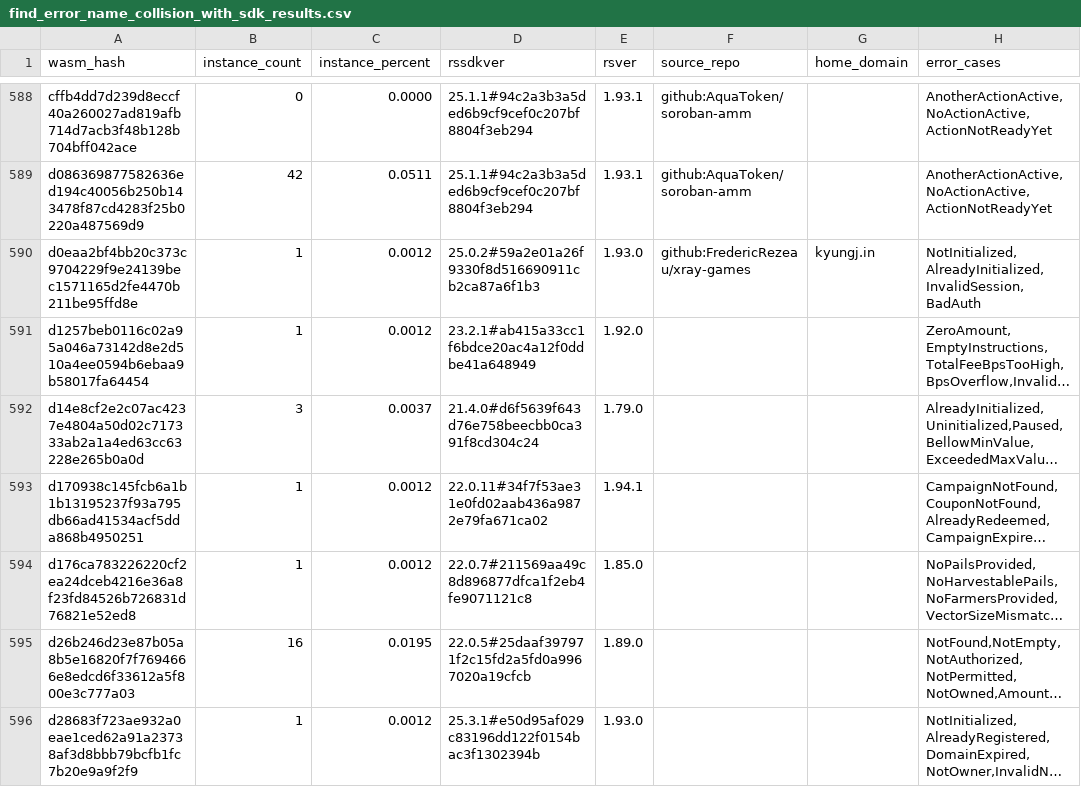
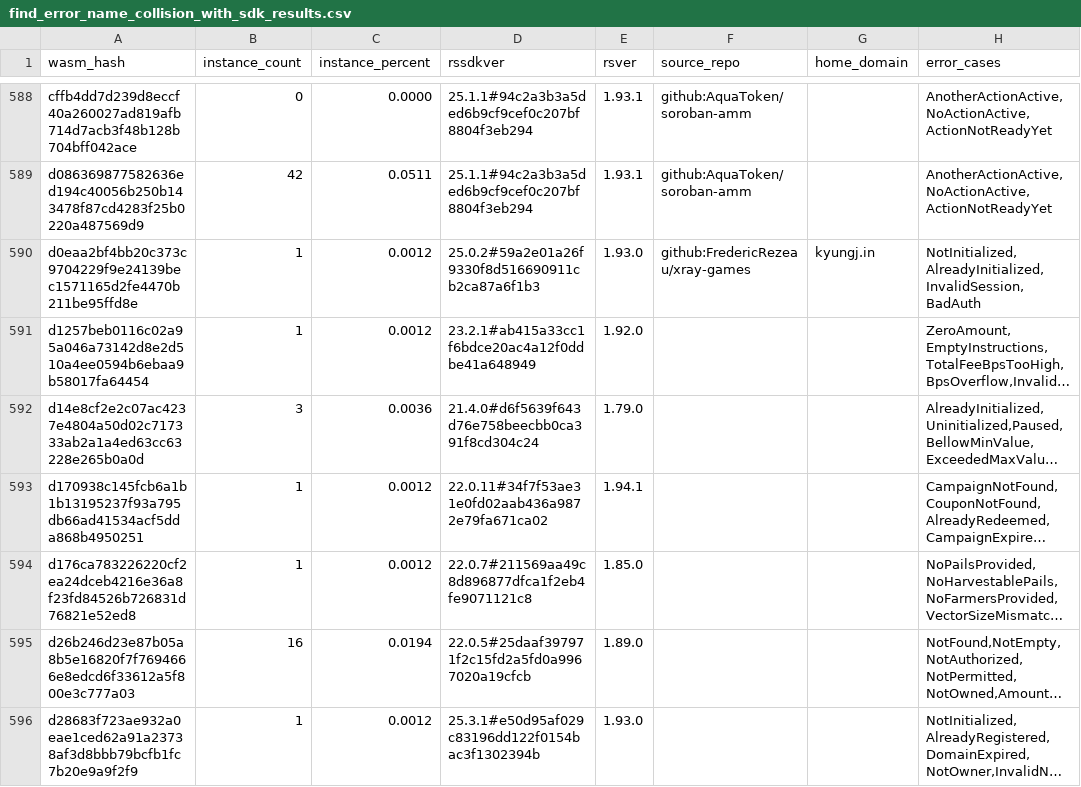
Before and after one commit to stellar-experimental/contract-wasms, a CSV file: analysis/find_error_name_collision_with_sdk_results.csv, drawn as a sheet; only a part is shown, gaps mark what is left out; long unchanged cells end in …; the diff covers the shown part only; the diff names each change by its address in the sheet, - before the commit and + after, or states it on an @@ line.

```diff
--- a/analysis/find_error_name_collision_with_sdk_results.csv
+++ b/analysis/find_error_name_collision_with_sdk_results.csv
-C592 (instance_percent): 0.0037
+C592 (instance_percent): 0.0036
-C595 (instance_percent): 0.0195
+C595 (instance_percent): 0.0194
```
Also changed, not shown: 53 edited cells elsewhere in this file, analysis/count_instances_per_wasm.csv, analysis/find_sdk_version_results.csv, 2 other files.
